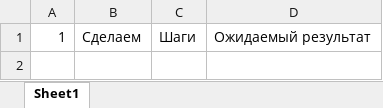
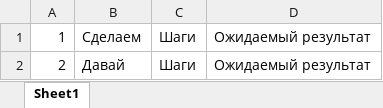
Before and after one commit to TXDDTka/Belhard_1, an Excel workbook: TestCase.xlsx, sheet Sheet1, drawn as a sheet; values as stored, in another font and other column widths than the file's, no borders; the diff names each change by its address in the sheet, - before the commit and + after, or states it on an @@ line.

Commit message:
Add files via upload

```diff
--- a/TestCase.xlsx (sheet Sheet1)
+++ b/TestCase.xlsx (sheet Sheet1)
+row 2: 2 | Давай | Шаги | Ожидаемый результат
```
